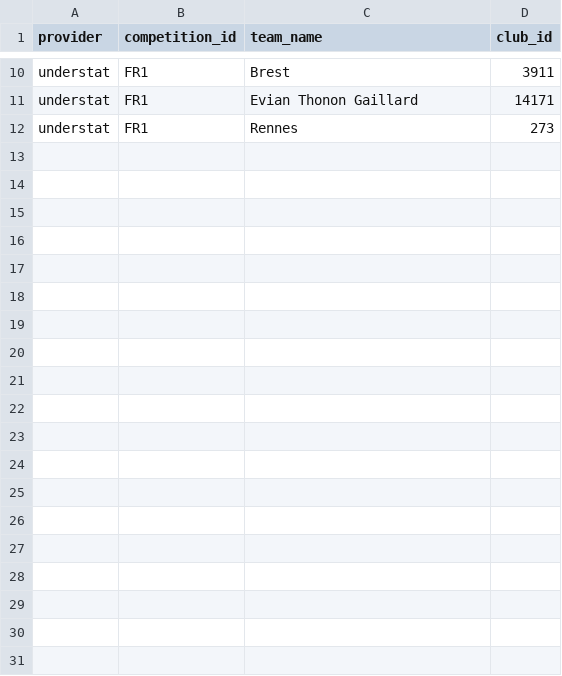
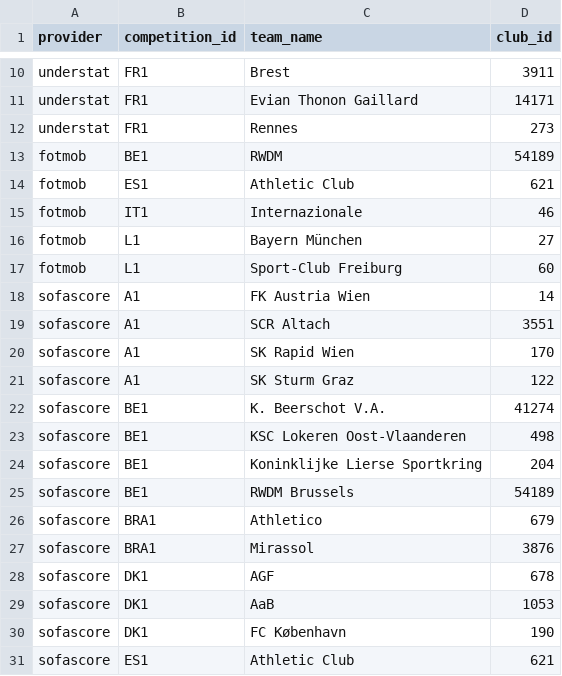
Before and after one commit to mkhlndrv/football-player-scouting, a CSV file: src/scout/overrides/teams.csv, drawn as a sheet; only a part is shown, gaps mark what is left out; the diff covers the shown part only; the diff names each change by its address in the sheet, - before the commit and + after, or states it on an @@ line.

Commit message:
[Feature] Team lineage overrides for Sofascore and FotMob names; Step 3 record

```diff
--- a/src/scout/overrides/teams.csv
+++ b/src/scout/overrides/teams.csv
+row 13: fotmob | BE1 | RWDM | 54189
+row 14: fotmob | ES1 | Athletic Club | 621
+row 15: fotmob | IT1 | Internazionale | 46
+row 16: fotmob | L1 | Bayern München | 27
+row 17: fotmob | L1 | Sport-Club Freiburg | 60
+row 18: sofascore | A1 | FK Austria Wien | 14
+row 19: sofascore | A1 | SCR Altach | 3551
+row 20: sofascore | A1 | SK Rapid Wien | 170
+row 21: sofascore | A1 | SK Sturm Graz | 122
+row 22: sofascore | BE1 | K. Beerschot V.A. | 41274
+row 23: sofascore | BE1 | KSC Lokeren Oost-Vlaanderen | 498
+row 24: sofascore | BE1 | Koninklijke Lierse Sportkring | 204
+row 25: sofascore | BE1 | RWDM Brussels | 54189
+row 26: sofascore | BRA1 | Athletico | 679
+row 27: sofascore | BRA1 | Mirassol | 3876
+row 28: sofascore | DK1 | AGF | 678
+row 29: sofascore | DK1 | AaB | 1053
+row 30: sofascore | DK1 | FC København | 190
+row 31: sofascore | ES1 | Athletic Club | 621
```
Also changed, not shown: 14 added rows elsewhere in this file, 1 other file.
